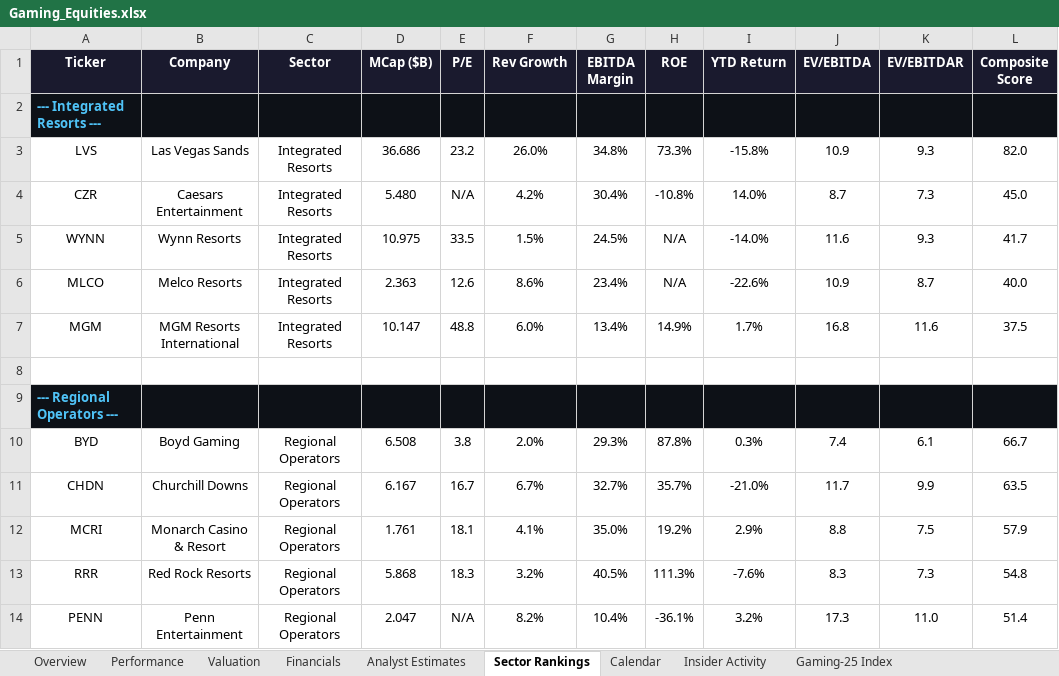
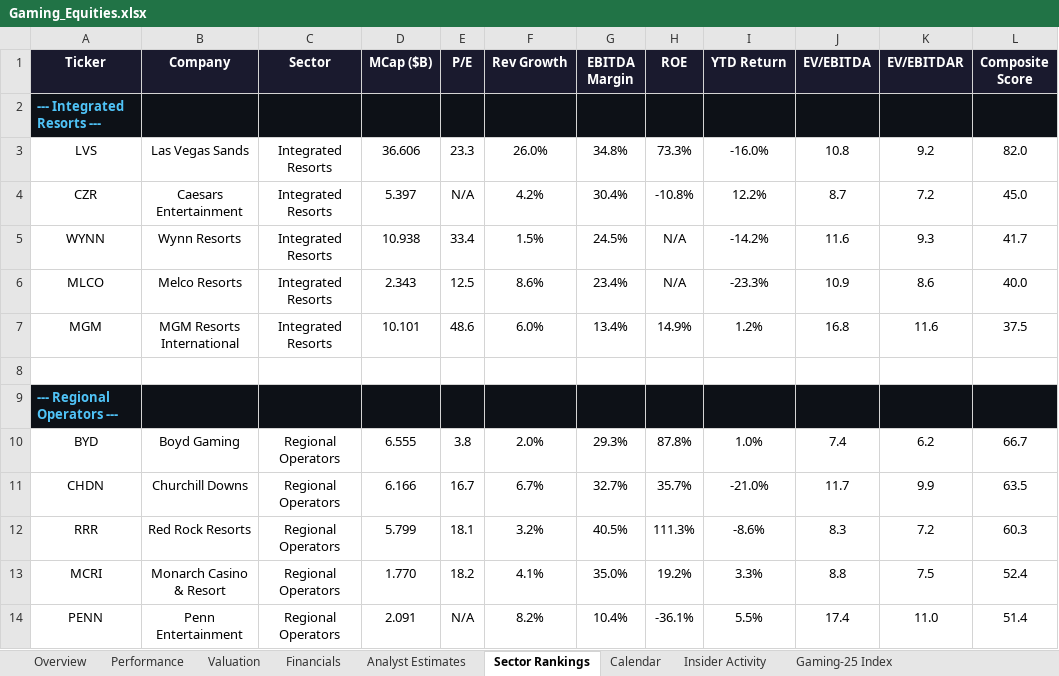
Before and after one commit to rdavidtooley-cpu/casino-gaming-intel, an Excel workbook: Gaming_Equities.xlsx, sheet Sector Rankings, drawn as a sheet; only a part is shown; values as stored, in another font and other column widths than the file's, no borders; removed rows and columns are numbered as before the commit, all else as after; the diff covers the shown part only; the diff names each change by its address in the sheet, - before the commit and + after, or states it on an @@ line.

```diff
--- a/Gaming_Equities.xlsx (sheet Sector Rankings)
+++ b/Gaming_Equities.xlsx (sheet Sector Rankings)
-D3 (MCap ($B)): 36.686
+D3 (MCap ($B)): 36.606
-E3 (P/E): 23.2
+E3 (P/E): 23.3
-I3 (YTD Return): -15.8%
+I3 (YTD Return): -16.0%
-J3 (EV/EBITDA): 10.9
+J3 (EV/EBITDA): 10.8
-K3 (EV/EBITDAR): 9.3
+K3 (EV/EBITDAR): 9.2
-D4 (MCap ($B)): 5.480
+D4 (MCap ($B)): 5.397
-I4 (YTD Return): 14.0%
+I4 (YTD Return): 12.2%
-K4 (EV/EBITDAR): 7.3
+K4 (EV/EBITDAR): 7.2
-D5 (MCap ($B)): 10.975
+D5 (MCap ($B)): 10.938
-E5 (P/E): 33.5
+E5 (P/E): 33.4
-I5 (YTD Return): -14.0%
+I5 (YTD Return): -14.2%
-D6 (MCap ($B)): 2.363
+D6 (MCap ($B)): 2.343
-E6 (P/E): 12.6
+E6 (P/E): 12.5
-I6 (YTD Return): -22.6%
+I6 (YTD Return): -23.3%
-K6 (EV/EBITDAR): 8.7
+K6 (EV/EBITDAR): 8.6
-D7 (MCap ($B)): 10.147
+D7 (MCap ($B)): 10.101
-E7 (P/E): 48.8
+E7 (P/E): 48.6
-I7 (YTD Return): 1.7%
+I7 (YTD Return): 1.2%
-D10 (MCap ($B)): 6.508
+D10 (MCap ($B)): 6.555
-I10 (YTD Return): 0.3%
+I10 (YTD Return): 1.0%
-K10 (EV/EBITDAR): 6.1
+K10 (EV/EBITDAR): 6.2
-D11 (MCap ($B)): 6.167
+D11 (MCap ($B)): 6.166
+row 12: RRR | Red Rock Resorts | Regional Operators | 5.799 | 18.1 | 3.2% | 40.5% | 111.3% | -8.6% | 8.3 | 7.2 | 60.3
-D13 (MCap ($B)): 1.761
+D13 (MCap ($B)): 1.770
-E13 (P/E): 18.1
+E13 (P/E): 18.2
-I13 (YTD Return): 2.9%
+I13 (YTD Return): 3.3%
-L13 (Composite Score): 57.9
+L13 (Composite Score): 52.4
-row 13: RRR | Red Rock Resorts | Regional Operators | 5.868 | 18.3 | 3.2% | 40.5% | 111.3% | -7.6% | 8.3 | 7.3 | 54.8
-D14 (MCap ($B)): 2.047
+D14 (MCap ($B)): 2.091
-I14 (YTD Return): 3.2%
+I14 (YTD Return): 5.5%
-J14 (EV/EBITDA): 17.3
+J14 (EV/EBITDA): 17.4
```
Also changed, not shown: 45 edited cells elsewhere in this sheet, sheet Overview, sheet Gaming-25 Index, sheet Performance, sheet Valuation, sheet Analyst Estimates, sheet Calendar, 2 more sheets, 20 other files.
